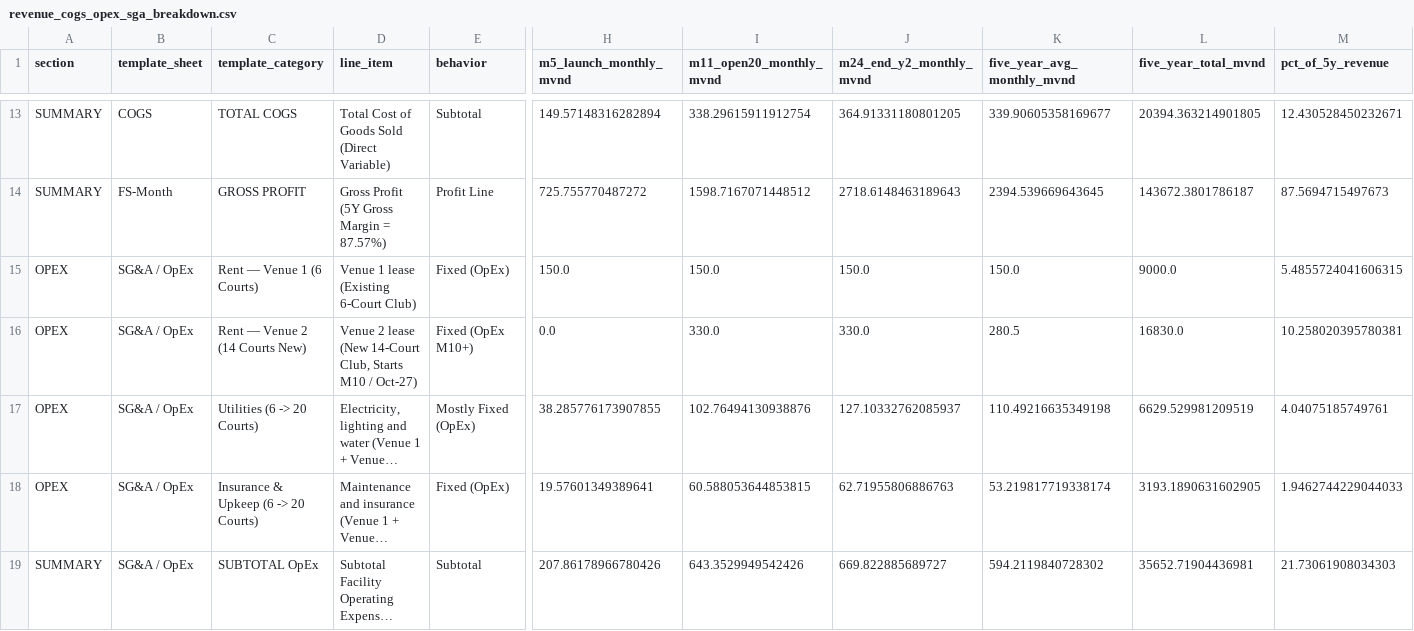
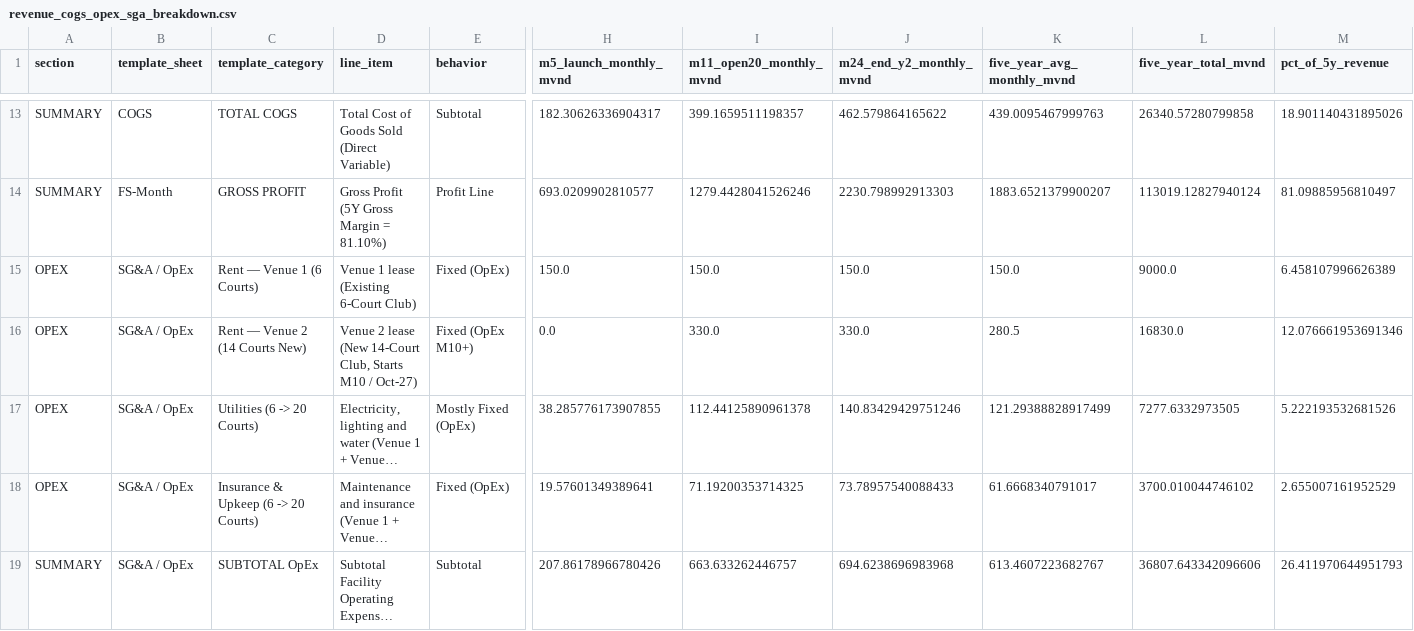
Before and after one commit to 53gf4u1t/VietnamCommerceCaseCompetition2026, a CSV file: FinancialModel/outputs/revenue_cogs_opex_sga_breakdown.csv, drawn as a sheet; only a part is shown, gaps mark what is left out; long unchanged cells end in …; the diff covers the shown part only; the diff names each change by its address in the sheet, - before the commit and + after, or states it on an @@ line.

```diff
--- a/FinancialModel/outputs/revenue_cogs_opex_sga_breakdown.csv
+++ b/FinancialModel/outputs/revenue_cogs_opex_sga_breakdown.csv
-H13 (m5_launch_monthly_mvnd): 149.57148316282894
+H13 (m5_launch_monthly_mvnd): 182.30626336904317
-I13 (m11_open20_monthly_mvnd): 338.29615911912754
+I13 (m11_open20_monthly_mvnd): 399.1659511198357
-J13 (m24_end_y2_monthly_mvnd): 364.91331180801205
+J13 (m24_end_y2_monthly_mvnd): 462.579864165622
-K13 (five_year_avg_monthly_mvnd): 339.90605358169677
+K13 (five_year_avg_monthly_mvnd): 439.0095467999763
-L13 (five_year_total_mvnd): 20394.363214901805
+L13 (five_year_total_mvnd): 26340.57280799858
-M13 (pct_of_5y_revenue): 12.430528450232671
+M13 (pct_of_5y_revenue): 18.901140431895026
-D14 (line_item): Gross Profit (5Y Gross Margin = 87.57%)
+D14 (line_item): Gross Profit (5Y Gross Margin = 81.10%)
-H14 (m5_launch_monthly_mvnd): 725.755770487272
+H14 (m5_launch_monthly_mvnd): 693.0209902810577
-I14 (m11_open20_monthly_mvnd): 1598.7167071448512
+I14 (m11_open20_monthly_mvnd): 1279.4428041526246
-J14 (m24_end_y2_monthly_mvnd): 2718.6148463189643
+J14 (m24_end_y2_monthly_mvnd): 2230.798992913303
-K14 (five_year_avg_monthly_mvnd): 2394.539669643645
+K14 (five_year_avg_monthly_mvnd): 1883.6521379900207
-L14 (five_year_total_mvnd): 143672.3801786187
+L14 (five_year_total_mvnd): 113019.12827940124
-M14 (pct_of_5y_revenue): 87.5694715497673
+M14 (pct_of_5y_revenue): 81.09885956810497
-M15 (pct_of_5y_revenue): 5.4855724041606315
+M15 (pct_of_5y_revenue): 6.458107996626389
-M16 (pct_of_5y_revenue): 10.258020395780381
+M16 (pct_of_5y_revenue): 12.076661953691346
-I17 (m11_open20_monthly_mvnd): 102.76494130938876
+I17 (m11_open20_monthly_mvnd): 112.44125890961378
-J17 (m24_end_y2_monthly_mvnd): 127.10332762085937
+J17 (m24_end_y2_monthly_mvnd): 140.83429429751246
-K17 (five_year_avg_monthly_mvnd): 110.49216635349198
+K17 (five_year_avg_monthly_mvnd): 121.29388828917499
-L17 (five_year_total_mvnd): 6629.529981209519
+L17 (five_year_total_mvnd): 7277.6332973505
-M17 (pct_of_5y_revenue): 4.04075185749761
+M17 (pct_of_5y_revenue): 5.222193532681526
-I18 (m11_open20_monthly_mvnd): 60.588053644853815
+I18 (m11_open20_monthly_mvnd): 71.19200353714325
-J18 (m24_end_y2_monthly_mvnd): 62.71955806886763
+J18 (m24_end_y2_monthly_mvnd): 73.78957540088433
-K18 (five_year_avg_monthly_mvnd): 53.219817719338174
+K18 (five_year_avg_monthly_mvnd): 61.6668340791017
-L18 (five_year_total_mvnd): 3193.1890631602905
+L18 (five_year_total_mvnd): 3700.010044746102
-M18 (pct_of_5y_revenue): 1.9462744229044033
+M18 (pct_of_5y_revenue): 2.655007161952529
-I19 (m11_open20_monthly_mvnd): 643.3529949542426
+I19 (m11_open20_monthly_mvnd): 663.633262446757
-J19 (m24_end_y2_monthly_mvnd): 669.822885689727
+J19 (m24_end_y2_monthly_mvnd): 694.6238696983968
-K19 (five_year_avg_monthly_mvnd): 594.2119840728302
+K19 (five_year_avg_monthly_mvnd): 613.4607223682767
-L19 (five_year_total_mvnd): 35652.71904436981
+L19 (five_year_total_mvnd): 36807.643342096606
-M19 (pct_of_5y_revenue): 21.73061908034303
+M19 (pct_of_5y_revenue): 26.411970644951793
```
Also changed, not shown: 83 edited cells elsewhere in this file, FinancialModel/outputs/fs_annual_5y_projections.csv, FinancialModel/outputs/fs_month_60m_projections.csv, 17 other files.
